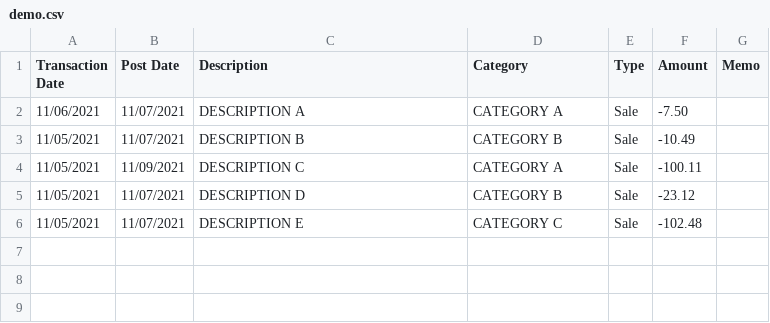
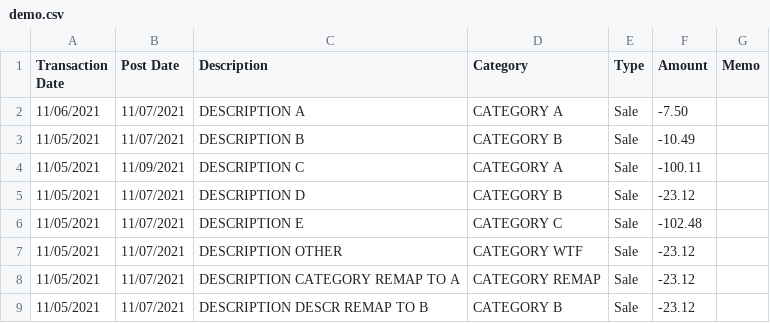
Before and after one commit to Utagai/stmt_viewer, a CSV file: rsrc/demo.csv, drawn as a sheet; the diff names each change by its address in the sheet, - before the commit and + after, or states it on an @@ line.

Commit message:
Update demo.csv and demo.yaml to reflect new changes

```diff
--- a/rsrc/demo.csv
+++ b/rsrc/demo.csv
+row 7: 11/05/2021 | 11/07/2021 | DESCRIPTION OTHER | CATEGORY WTF | Sale | -23.12
+row 8: 11/05/2021 | 11/07/2021 | DESCRIPTION CATEGORY REMAP TO A | CATEGORY REMAP | Sale | -23.12
+row 9: 11/05/2021 | 11/07/2021 | DESCRIPTION DESCR REMAP TO B | CATEGORY B | Sale | -23.12
```
Also changed, not shown: 1 other file.
